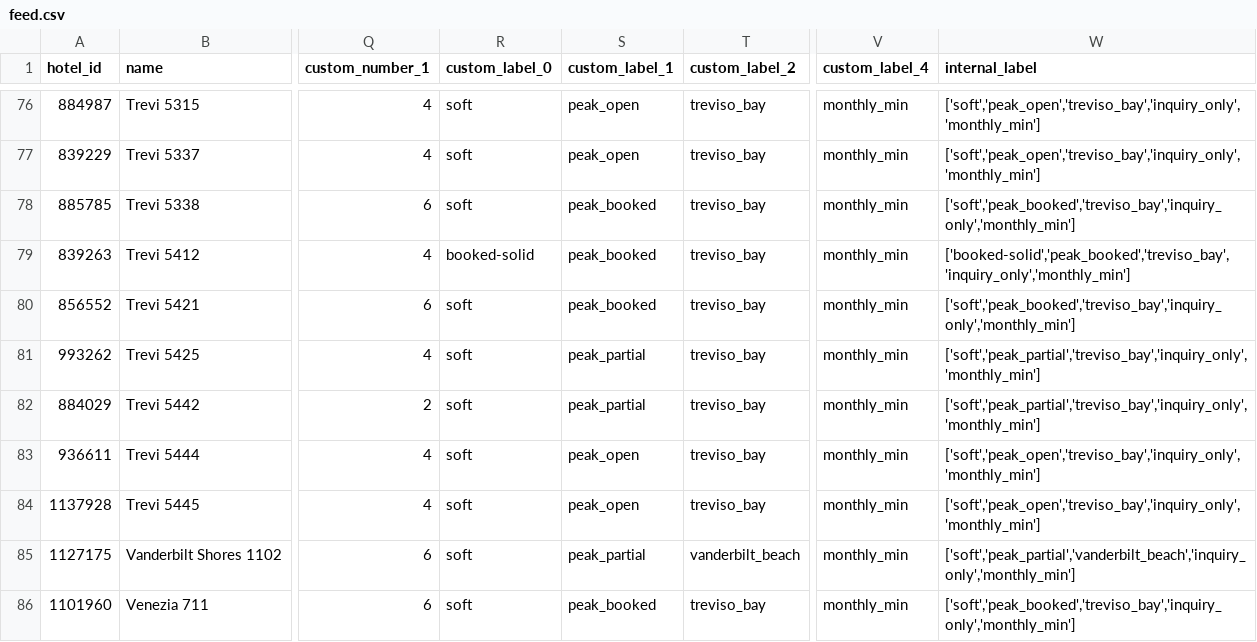
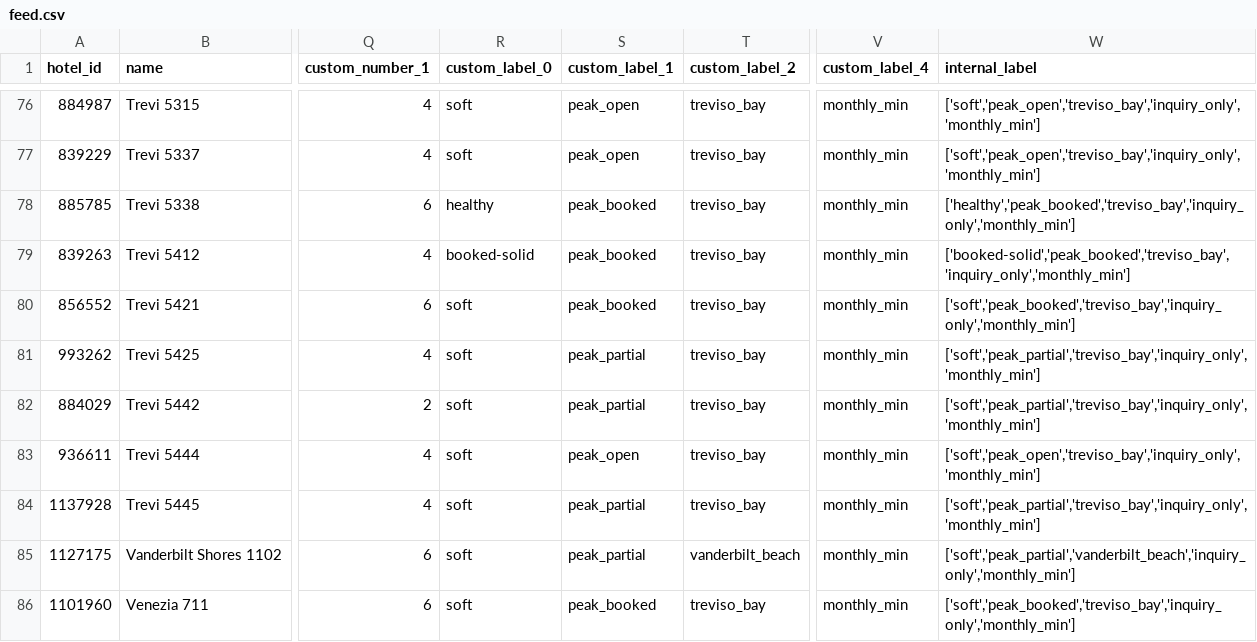
Before and after one commit to sjponsler41/nvpr-meta-feed, a CSV file: feed.csv, drawn as a sheet; only a part is shown, gaps mark what is left out; the diff names each change by its address in the sheet, - before the commit and + after, or states it on an @@ line.

Commit message:
Update feed 2026-08-25T10:57Z

```diff
--- a/feed.csv
+++ b/feed.csv
-R78 (custom_label_0): soft
+R78 (custom_label_0): healthy
-W78 (internal_label): ['soft','peak_booked','treviso_bay','inquiry_only','monthly_min']
+W78 (internal_label): ['healthy','peak_booked','treviso_bay','inquiry_only','monthly_min']
-S84 (custom_label_1): peak_open
+S84 (custom_label_1): peak_partial
-W84 (internal_label): ['soft','peak_open','treviso_bay','inquiry_only','monthly_min']
+W84 (internal_label): ['soft','peak_partial','treviso_bay','inquiry_only','monthly_min']
```
